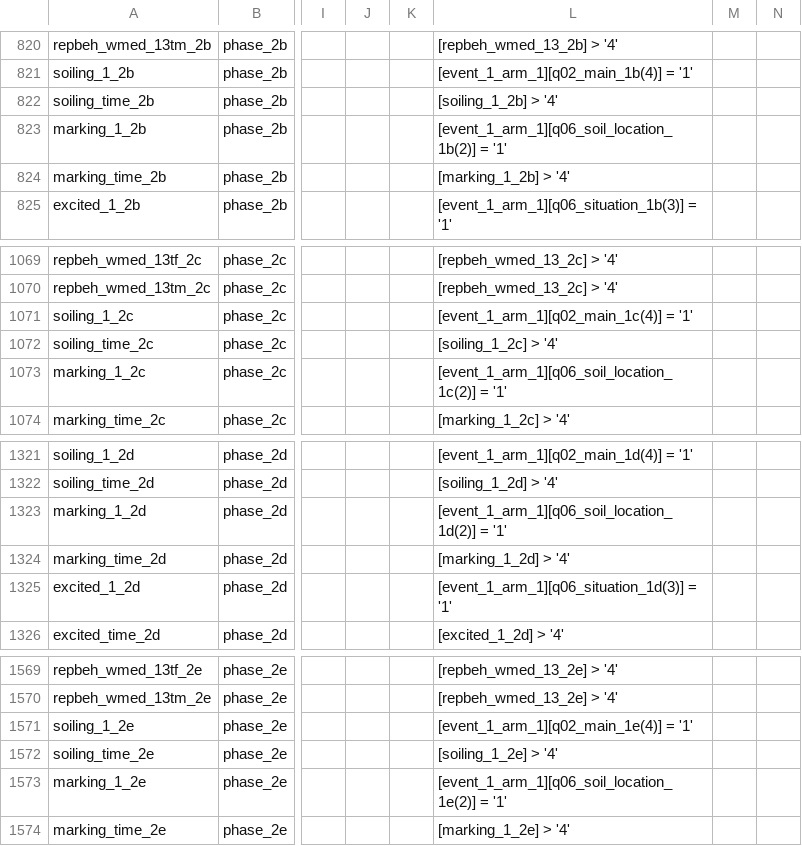
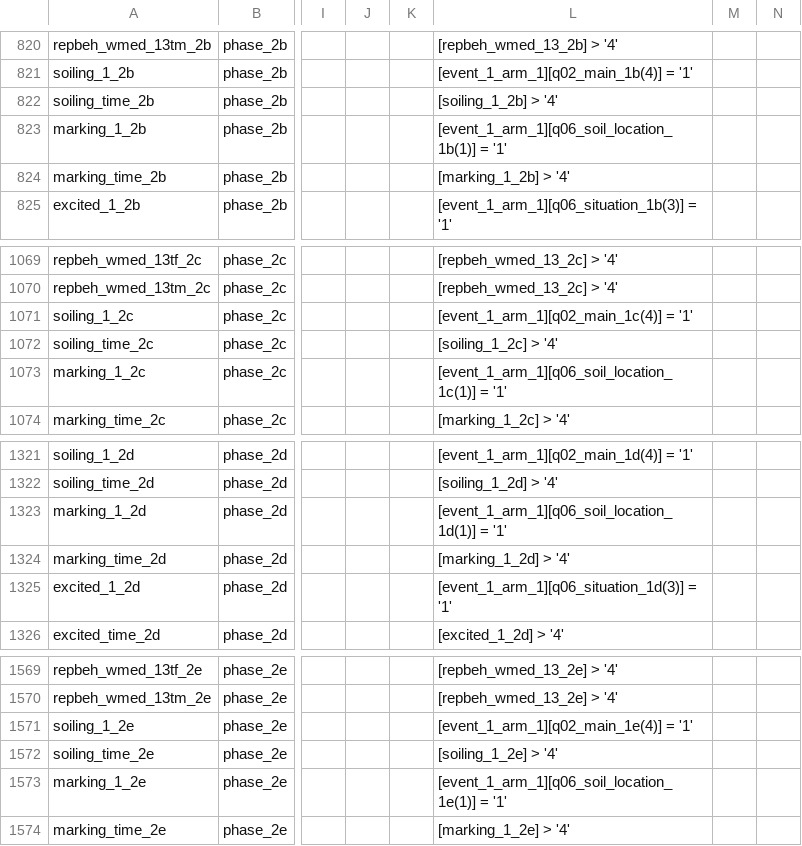
Before and after one commit to iandinwoodie/pdbs-study-1, a CSV file: pdbs/phase_combined/survey/pdbs_phase_combined_data_dictionary.csv, drawn as a sheet; only a part is shown, gaps mark what is left out; the diff names each change by its address in the sheet, - before the commit and + after, or states it on an @@ line.

Commit message:
Issue #1: Updated marking logic for all phases

```diff
--- a/pdbs/phase_combined/survey/pdbs_phase_combined_data_dictionary.csv
+++ b/pdbs/phase_combined/survey/pdbs_phase_combined_data_dictionary.csv
-L823: [event_1_arm_1][q06_soil_location_1b(2)] = '1'
+L823: [event_1_arm_1][q06_soil_location_1b(1)] = '1'
-L1073: [event_1_arm_1][q06_soil_location_1c(2)] = '1'
+L1073: [event_1_arm_1][q06_soil_location_1c(1)] = '1'
-L1323: [event_1_arm_1][q06_soil_location_1d(2)] = '1'
+L1323: [event_1_arm_1][q06_soil_location_1d(1)] = '1'
-L1573: [event_1_arm_1][q06_soil_location_1e(2)] = '1'
+L1573: [event_1_arm_1][q06_soil_location_1e(1)] = '1'
```
